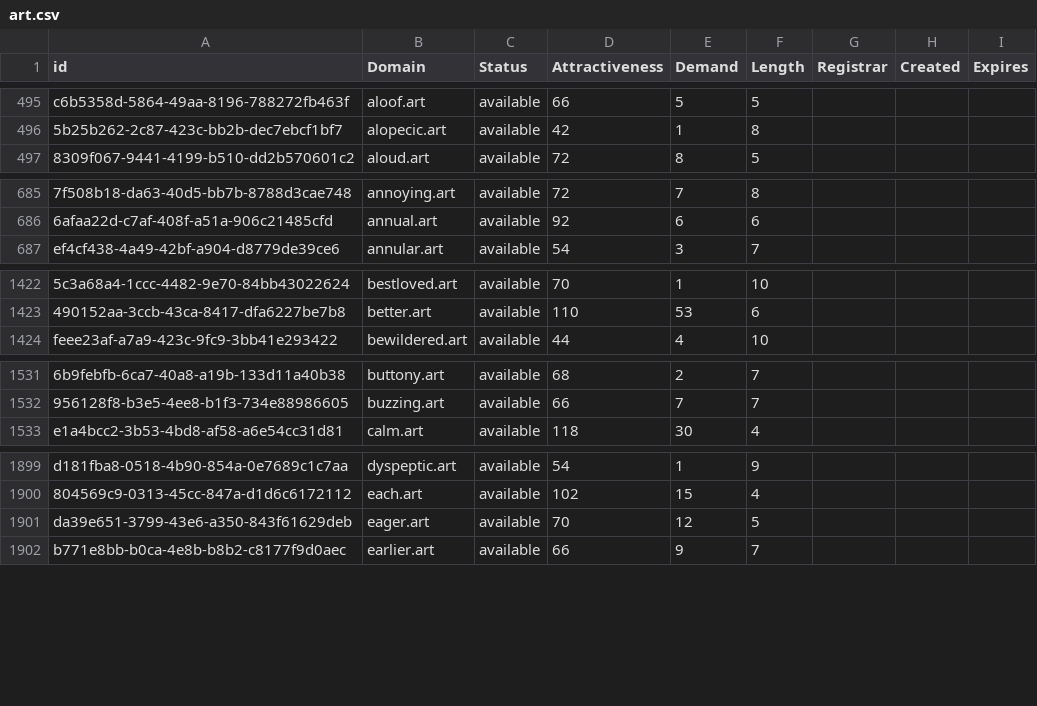
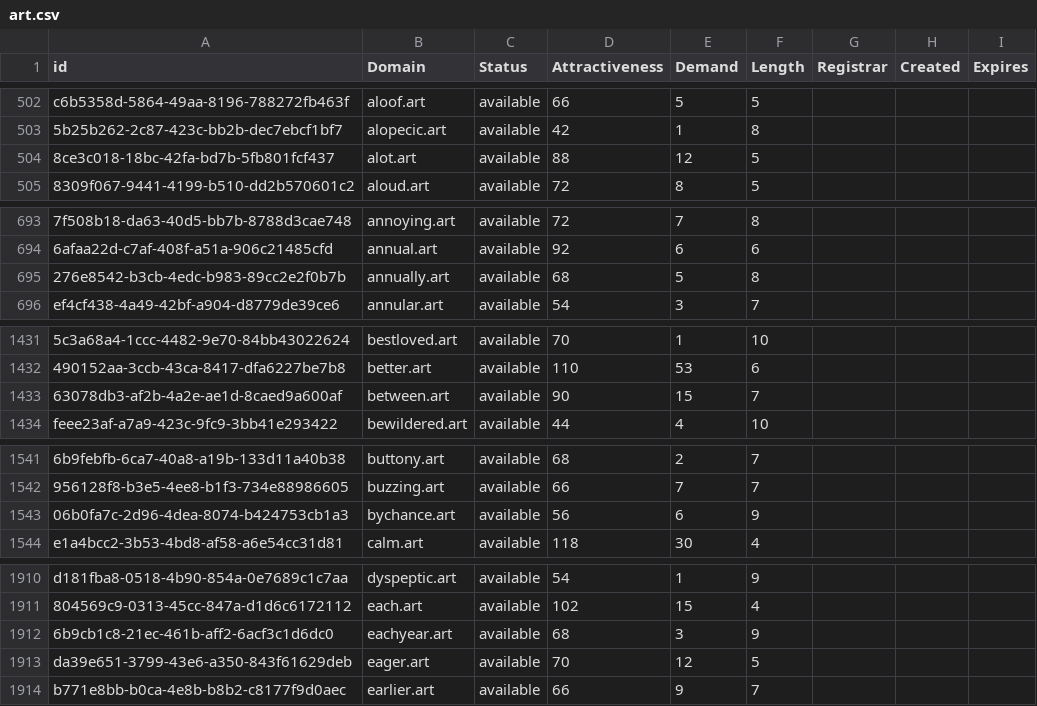
Before and after one commit to UniqueDomains/art-oneword-domains, a CSV file: art.csv, drawn as a sheet; only a part is shown, gaps mark what is left out; the diff covers the shown part only; the diff names each change by its address in the sheet, - before the commit and + after, or states it on an @@ line.

```diff
--- a/art.csv
+++ b/art.csv
+row 504: 8ce3c018-18bc-42fa-bd7b-5fb801fcf437 | alot.art | available | 88 | 12 | 5
+row 695: 276e8542-b3cb-4edc-b983-89cc2e2f0b7b | annually.art | available | 68 | 5 | 8
+row 1433: 63078db3-af2b-4a2e-ae1d-8caed9a600af | between.art | available | 90 | 15 | 7
+row 1543: 06b0fa7c-2d96-4dea-8074-b424753cb1a3 | bychance.art | available | 56 | 6 | 9
+row 1912: 6b9cb1c8-21ec-461b-aff2-6acf3c1d6dc0 | eachyear.art | available | 68 | 3 | 9
```
Also changed, not shown: 26 added rows elsewhere in this file, 2 other files.
